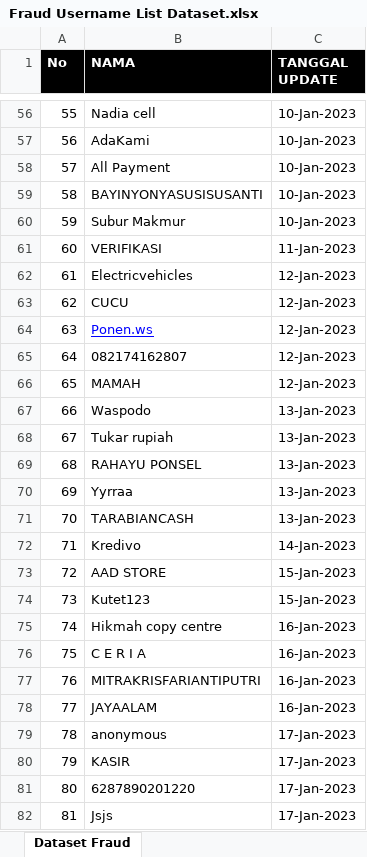
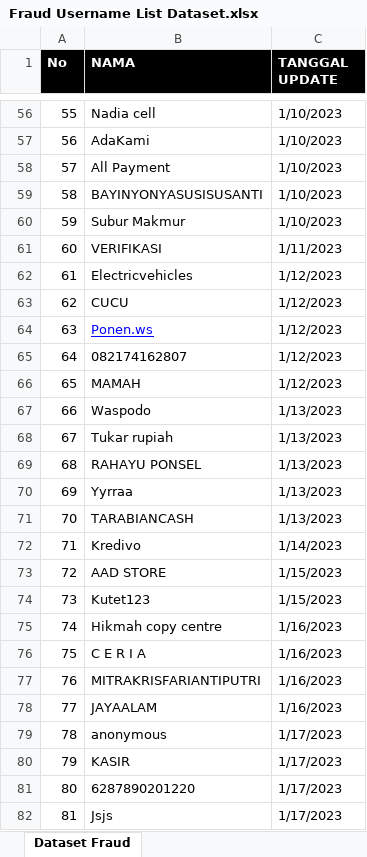
Before and after one commit to pramudianzaheka92/KlasifikasiAkunFraud-BukanFraud, an Excel workbook: Fraud Username List Dataset.xlsx, sheet Dataset Fraud, drawn as a sheet; only a part is shown, gaps mark what is left out; values as stored, in another font and other column widths than the file's, no borders; charts and pictures not drawn; the diff covers the shown part only; the diff names each change by its address in the sheet, - before the commit and + after, or states it on an @@ line.

Commit message:
Read Fraud Dataset and Transforming Data Preprocessing: Drop 'No' Columns, Rename Column Name, and Change Data Type into Date

```diff
--- a/Fraud Username List Dataset.xlsx (sheet Dataset Fraud)
+++ b/Fraud Username List Dataset.xlsx (sheet Dataset Fraud)
-C56:C60 (TANGGAL UPDATE): 10-Jan-2023
+C56:C60 (TANGGAL UPDATE): 1/10/2023
-C61 (TANGGAL UPDATE): 11-Jan-2023
+C61 (TANGGAL UPDATE): 1/11/2023
-C62:C66 (TANGGAL UPDATE): 12-Jan-2023
+C62:C66 (TANGGAL UPDATE): 1/12/2023
-C67:C71 (TANGGAL UPDATE): 13-Jan-2023
+C67:C71 (TANGGAL UPDATE): 1/13/2023
-C72 (TANGGAL UPDATE): 14-Jan-2023
+C72 (TANGGAL UPDATE): 1/14/2023
-C73:C74 (TANGGAL UPDATE): 15-Jan-2023
+C73:C74 (TANGGAL UPDATE): 1/15/2023
-C75:C78 (TANGGAL UPDATE): 16-Jan-2023
+C75:C78 (TANGGAL UPDATE): 1/16/2023
-C79:C82 (TANGGAL UPDATE): 17-Jan-2023
+C79:C82 (TANGGAL UPDATE): 1/17/2023
```
Also changed, not shown: 1770 edited cells elsewhere in this sheet, charts or pictures, 1 other file.
